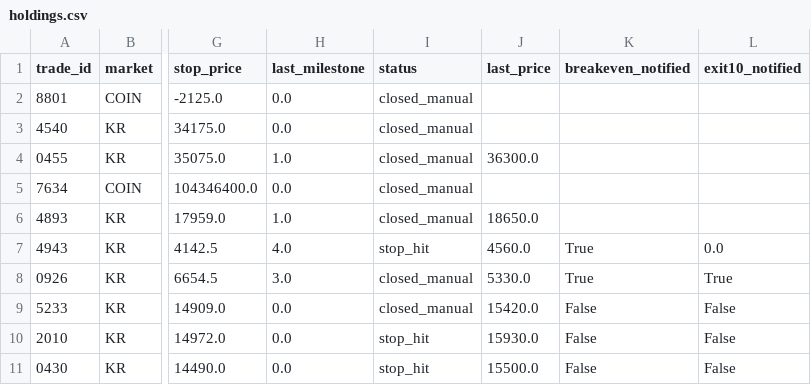
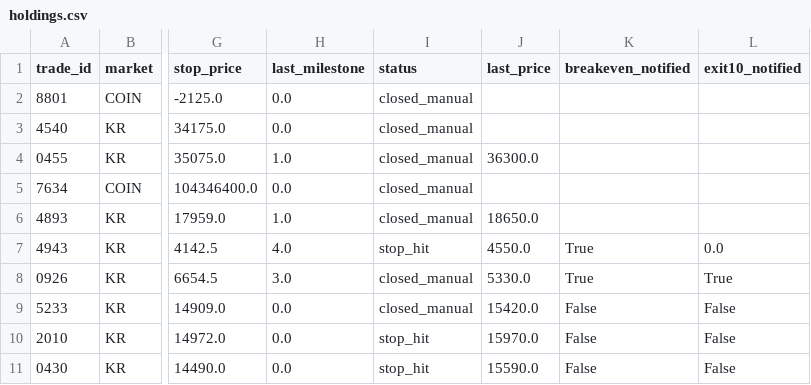
Before and after one commit to harmi6005/turtle-screener, a CSV file: data/holdings.csv, drawn as a sheet; only a part is shown, gaps mark what is left out; the diff names each change by its address in the sheet, - before the commit and + after, or states it on an @@ line.

Commit message:
보유종목/집중추적종목 상태 업데이트

```diff
--- a/data/holdings.csv
+++ b/data/holdings.csv
-J7 (last_price): 4560.0
+J7 (last_price): 4550.0
-J10 (last_price): 15930.0
+J10 (last_price): 15970.0
-J11 (last_price): 15500.0
+J11 (last_price): 15590.0
```
